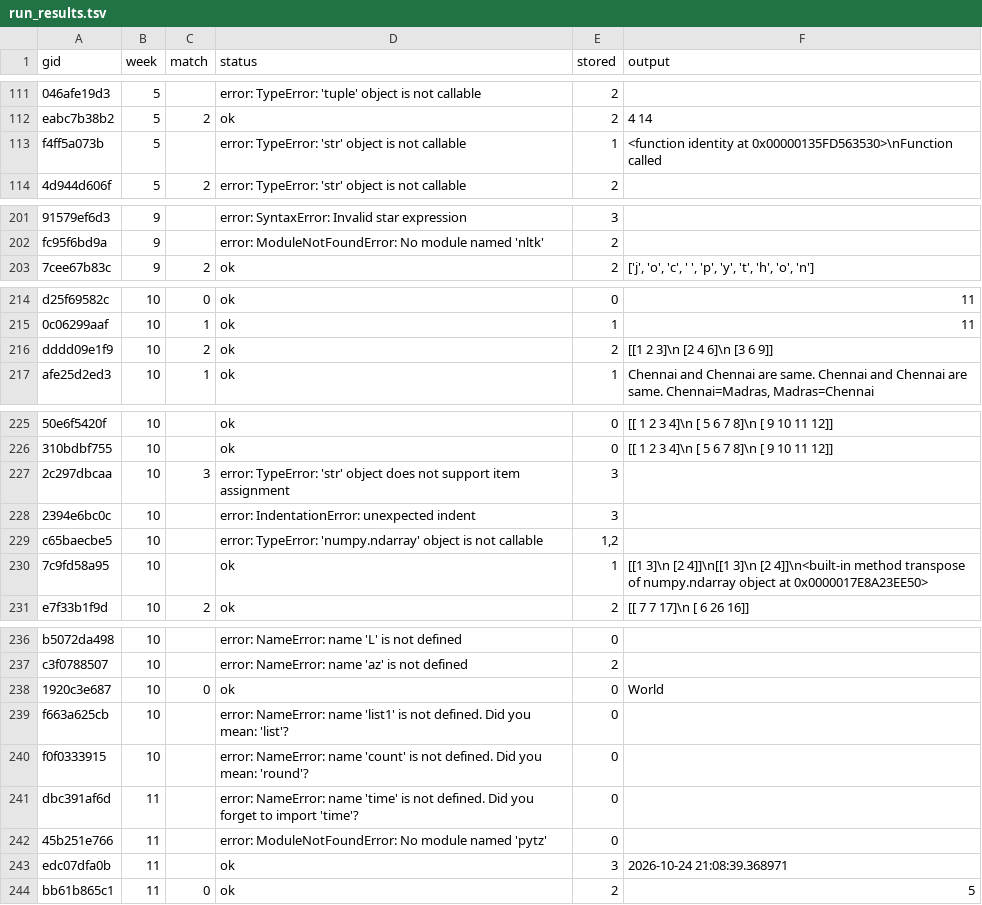
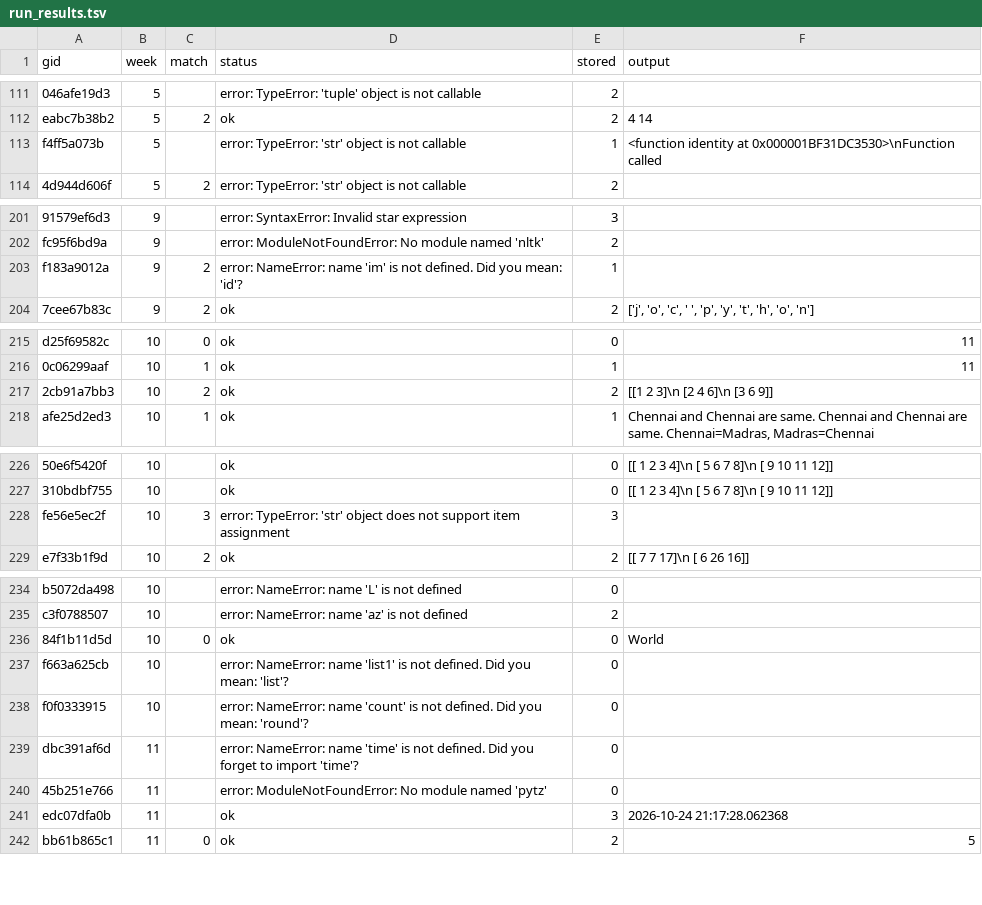
Before and after one commit to JyRaGa/NPTEL-The-Joy-of-Computing-using-Python, a TSV file: index/run_results.tsv, drawn as a sheet; only a part is shown, gaps mark what is left out; removed rows and columns are numbered as before the commit, all else as after; the diff covers the shown part only; the diff names each change by its address in the sheet, - before the commit and + after, or states it on an @@ line.

```diff
--- a/index/run_results.tsv
+++ b/index/run_results.tsv
-F113 (output): …identity at 0x00000135FD563530>\nFunction called
+F113 (output): …identity at 0x000001BF31DC3530>\nFunction called
+row 203: f183a9012a | 9 | 2 | error: NameError: name 'im' is not defined. Did you mean: 'id'? | 1
-A217 (gid): dddd09e1f9
+A217 (gid): 2cb91a7bb3
-A228 (gid): 2c297dbcaa
+A228 (gid): fe56e5ec2f
-row 228: 2394e6bc0c | 10 |  | error: IndentationError: unexpected indent | 3
-row 229: c65baecbe5 | 10 |  | error: TypeError: 'numpy.ndarray' object is not callable | 1,2
-row 230: 7c9fd58a95 | 10 |  | ok | 1 | [[1 3]\n [2 4]]\n[[1 3]\n [2 4]]\n<built-in method transpose of numpy.ndarray object at 0x0000017E8A23EE50>
-A236 (gid): 1920c3e687
+A236 (gid): 84f1b11d5d
-F241 (output): 2026-10-24 21:08:39.368971
+F241 (output): 2026-10-24 21:17:28.062368
```
Also changed, not shown: 1 edited cell elsewhere in this file, 22 other files.
